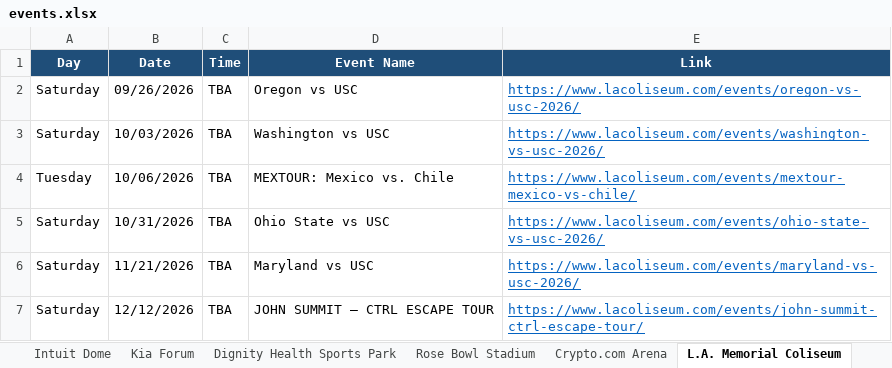
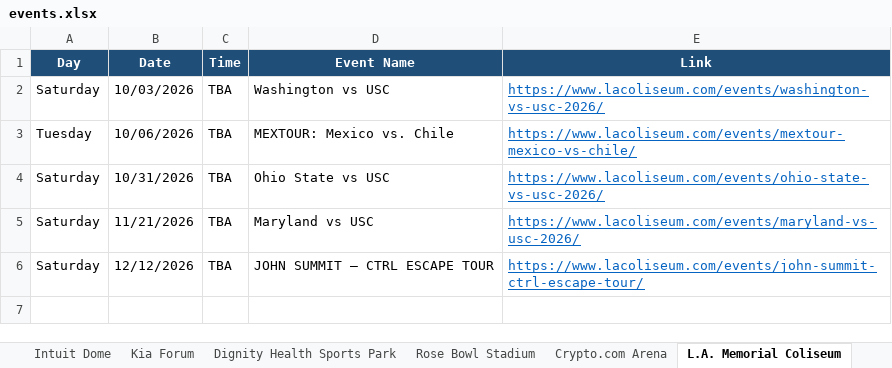
Before and after one commit to hannahlee-vzw/southern_california_events, an Excel workbook: docs/events.xlsx, sheet L.A. Memorial Coliseum, drawn as a sheet; values as stored, in another font and other column widths than the file's, no borders; the diff names each change by its address in the sheet, - before the commit and + after, or states it on an @@ line.

```diff
--- a/docs/events.xlsx (sheet L.A. Memorial Coliseum)
+++ b/docs/events.xlsx (sheet L.A. Memorial Coliseum)
-row 2: Saturday | 09/26/2026 | TBA | Oregon vs USC | https://www.lacoliseum.com/events/oregon-vs-usc-2026/
```
Also changed, not shown: sheet Past Events, sheet Dignity Health Sports Park, sheet SoFi Stadium, sheet Hollywood Bowl, sheet Kia Forum, sheet Hollywood Palladium, 2 more sheets, 3 other files.
